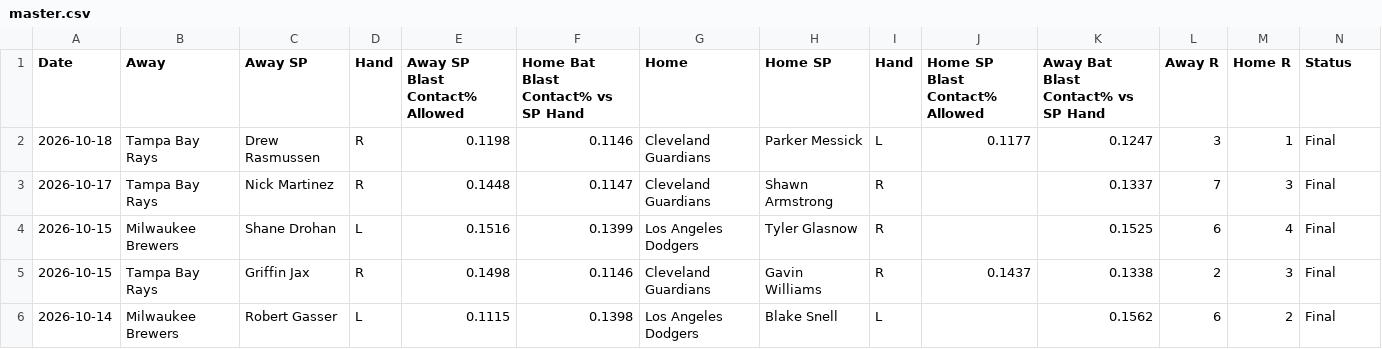
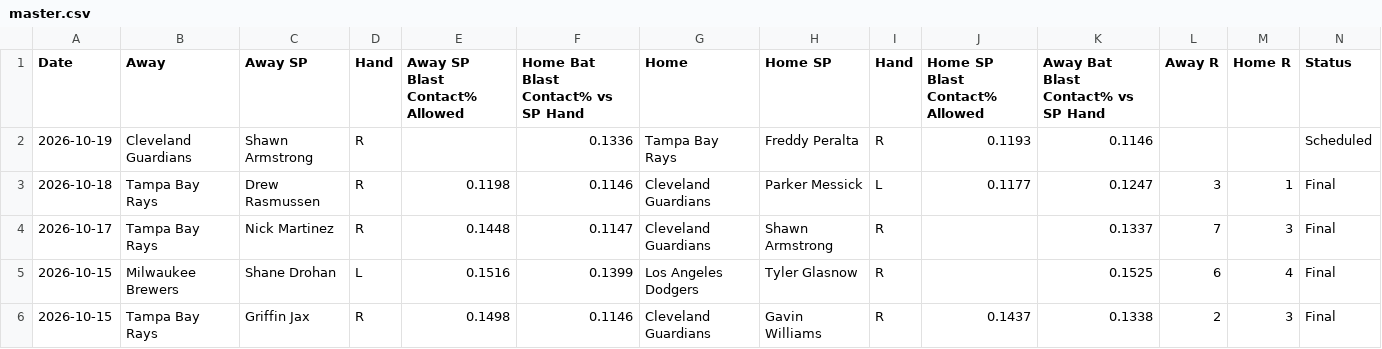
Before and after one commit to furuq2/blast-contact, a CSV file: data/master.csv, drawn as a sheet; only a part is shown; the shorter side is filled out with more unchanged rows; the diff names each change by its address in the sheet, - before the commit and + after, or states it on an @@ line.

```diff
--- a/data/master.csv
+++ b/data/master.csv
+row 2: 2026-10-19 | Cleveland Guardians | Shawn Armstrong | R |  | 0.1336 | Tampa Bay Rays | Freddy Peralta | R | 0.1193 | 0.1146 |  |  | Scheduled
```
Also changed, not shown: 1 other file.
